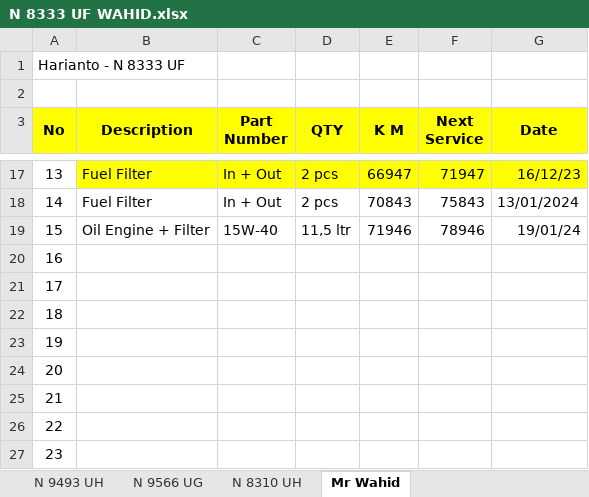
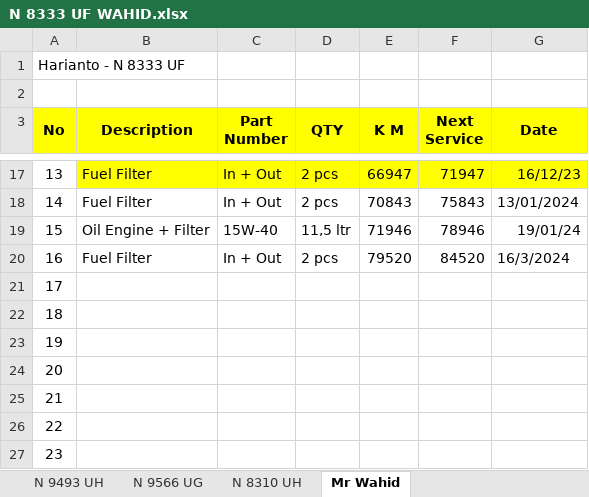
Before and after one commit to ungguljayabeton/Pergantian-Ban-Service-Kendaraan, an Excel workbook: N 8333 UF WAHID.xlsx, sheet Mr Wahid, drawn as a sheet; only a part is shown, gaps mark what is left out; values as stored, in another font and other column widths than the file's, no borders; removed rows and columns are numbered as before the commit, all else as after; the diff names each change by its address in the sheet, - before the commit and + after, or states it on an @@ line.

Commit message:
Update Pergantian-Ban-Service-Kendaraan
16/03/2024 14:19

```diff
--- a/N 8333 UF WAHID.xlsx (sheet Mr Wahid)
+++ b/N 8333 UF WAHID.xlsx (sheet Mr Wahid)
-row 20: 16
+row 20: 16 | Fuel Filter | In + Out | 2 pcs | 79520 | 84520 | 16/3/2024
```
Also changed, not shown: N 9616 UH ROSIDI.xlsx.
